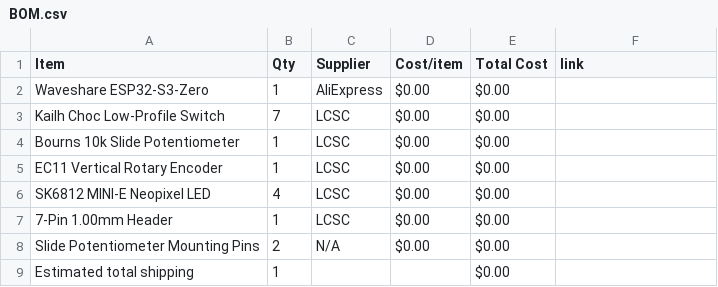
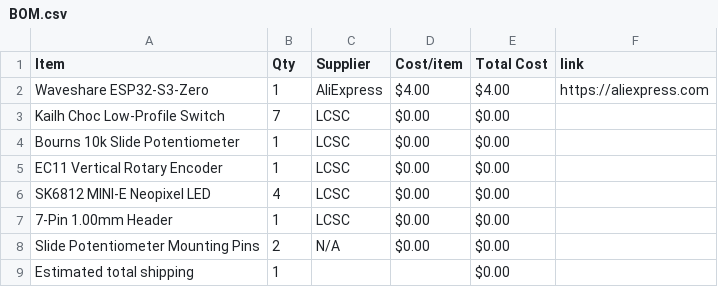
Before and after one commit to Sachin21-cell/The-OG-Keyboard, a CSV file: BOM.csv, drawn as a sheet.

Commit message:
Sync The OG Keyboard from Half Life

```diff
--- a/BOM.csv
+++ b/BOM.csv
@@ -1,3 +1,3 @@
 Item,Qty,Supplier,Cost/item,Total Cost,link
-Waveshare ESP32-S3-Zero,1,AliExpress,$0.00,$0.00,
+Waveshare ESP32-S3-Zero,1,AliExpress,$4.00,$4.00,https://aliexpress.com
 Kailh Choc Low-Profile Switch,7,LCSC,$0.00,$0.00,
```
